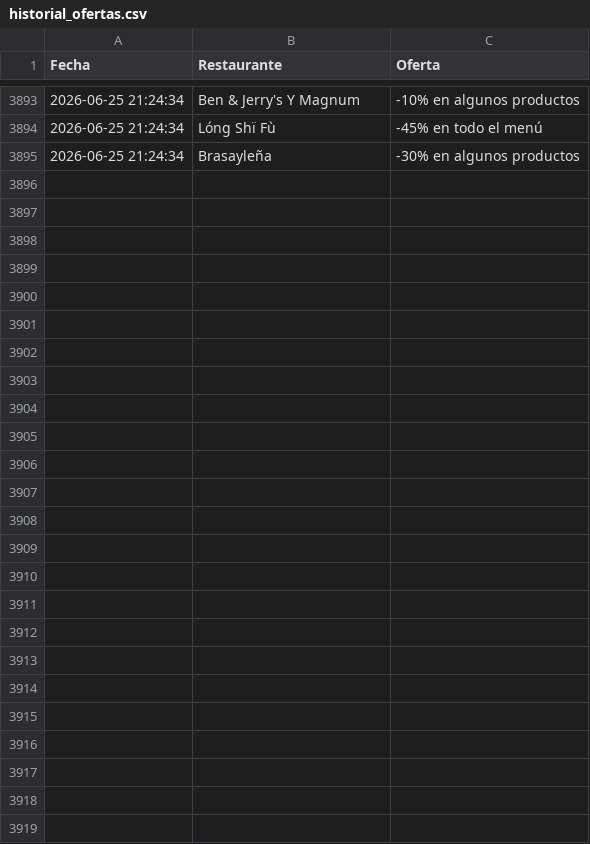
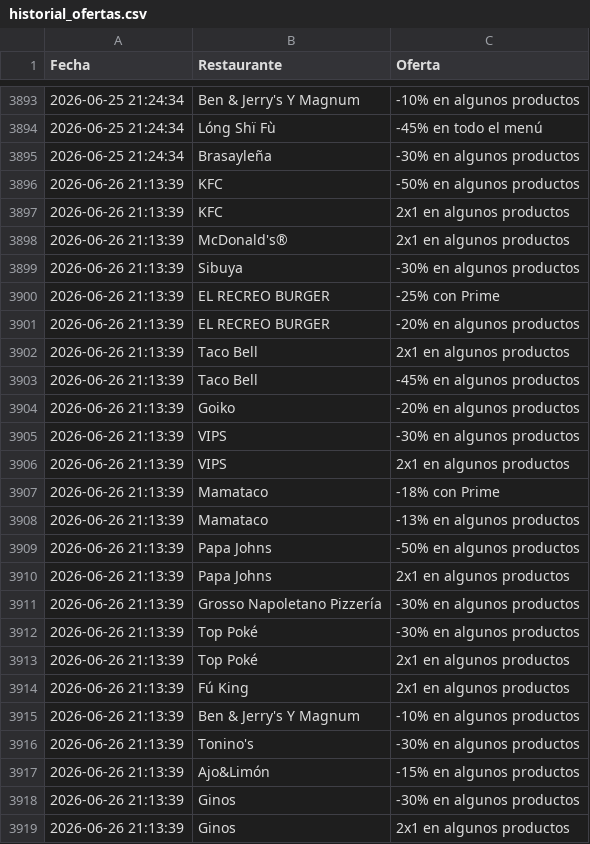
Before and after one commit to adripalenzuela/glovo-scraper, a CSV file: historial_ofertas.csv, drawn as a sheet; only a part is shown, gaps mark what is left out.

Commit message:
Actualización diaria de ofertas

```diff
--- a/historial_ofertas.csv
+++ b/historial_ofertas.csv
@@ -3895 +3895,25 @@ Fecha,Restaurante,Oferta
 2026-06-25 21:24:34,Brasayleña,-30% en algunos productos
+2026-06-26 21:13:39,KFC,-50% en algunos productos
+2026-06-26 21:13:39,KFC,2x1 en algunos productos
+2026-06-26 21:13:39,McDonald's®,2x1 en algunos productos
+2026-06-26 21:13:39,Sibuya,-30% en algunos productos
+2026-06-26 21:13:39,EL RECREO BURGER,-25% con Prime
+2026-06-26 21:13:39,EL RECREO BURGER,-20% en algunos productos
+2026-06-26 21:13:39,Taco Bell,2x1 en algunos productos
+2026-06-26 21:13:39,Taco Bell,-45% en algunos productos
+2026-06-26 21:13:39,Goiko,-20% en algunos productos
+2026-06-26 21:13:39,VIPS,-30% en algunos productos
+2026-06-26 21:13:39,VIPS,2x1 en algunos productos
+2026-06-26 21:13:39,Mamataco,-18% con Prime
+2026-06-26 21:13:39,Mamataco,-13% en algunos productos
+2026-06-26 21:13:39,Papa Johns,-50% en algunos productos
+2026-06-26 21:13:39,Papa Johns,2x1 en algunos productos
+2026-06-26 21:13:39,Grosso Napoletano Pizzería,-30% en algunos productos
+2026-06-26 21:13:39,Top Poké,-30% en algunos productos
+2026-06-26 21:13:39,Top Poké,2x1 en algunos productos
+2026-06-26 21:13:39,Fú King,2x1 en algunos productos
+2026-06-26 21:13:39,Ben & Jerry's Y Magnum,-10% en algunos productos
+2026-06-26 21:13:39,Tonino's,-30% en algunos productos
+2026-06-26 21:13:39,Ajo&Limón,-15% en algunos productos
+2026-06-26 21:13:39,Ginos,-30% en algunos productos
+2026-06-26 21:13:39,Ginos,2x1 en algunos productos
```
